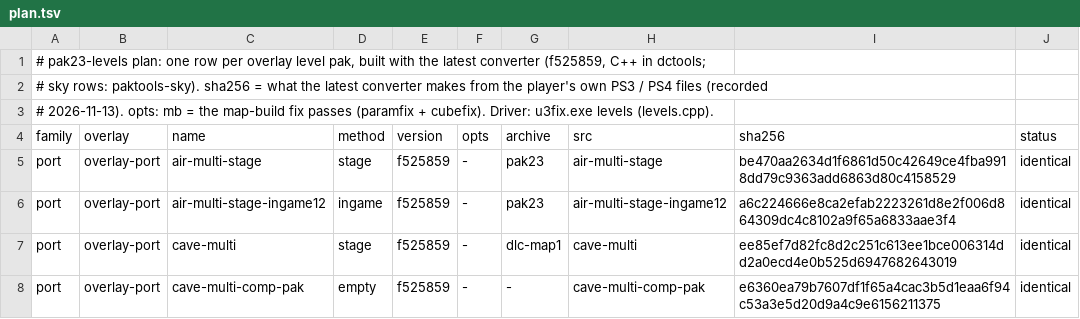
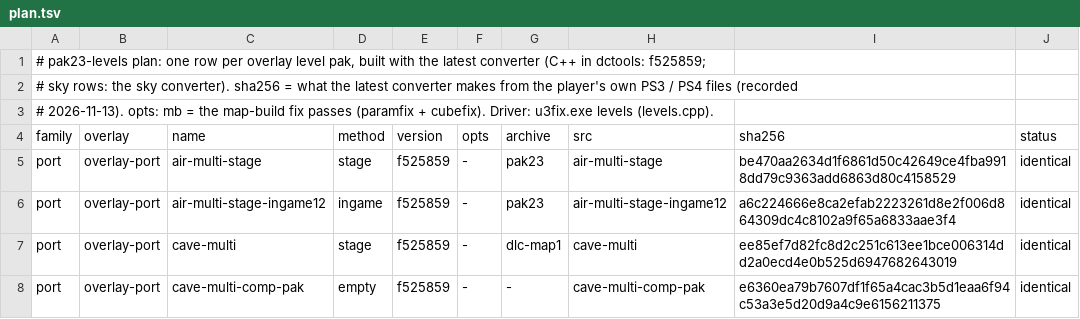
Before and after one commit to Tha14/Uncharted-The-Nathan-Drake-Collection-PC-port, a TSV file: u3mp/patcher/tools/fixes/pak23-levels/plan.tsv, drawn as a sheet; only a part is shown; the diff names each change by its address in the sheet, - before the commit and + after, or states it on an @@ line.

```diff
--- a/u3mp/patcher/tools/fixes/pak23-levels/plan.tsv
+++ b/u3mp/patcher/tools/fixes/pak23-levels/plan.tsv
-A1 (family): …latest converter (f525859, C++ in dctools;
+A1 (family): …latest converter (C++ in dctools: f525859;
-A2 (family): …sky rows: paktools-sky). sha256 =…
+A2 (family): …sky rows: the sky converter). sha256 =…
```
Also changed, not shown: 17 other files.
